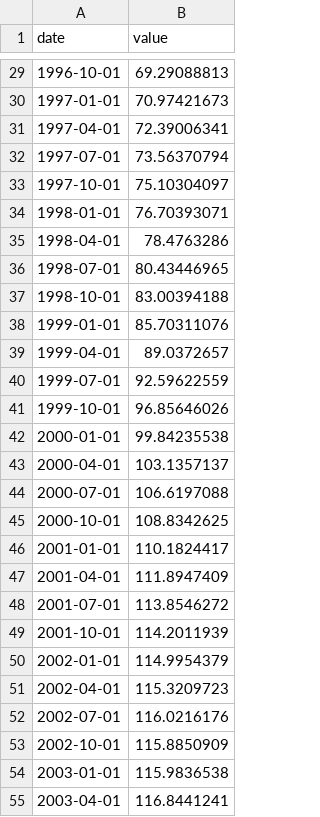
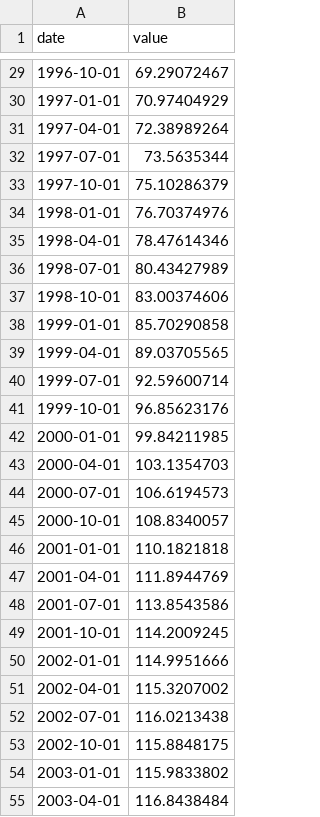
Before and after one commit to EnriqueChueca93/macroscope-spain, a CSV file: data/series/real_hpi_nl.csv, drawn as a sheet; only a part is shown, gaps mark what is left out; the diff covers the shown part only.

```diff
--- a/data/series/real_hpi_nl.csv
+++ b/data/series/real_hpi_nl.csv
@@ -29,27 +29,27 @@ date,value
-1996-10-01,69.29088813
-1997-01-01,70.97421673
-1997-04-01,72.39006341
-1997-07-01,73.56370794
-1997-10-01,75.10304097
-1998-01-01,76.70393071
-1998-04-01,78.4763286
-1998-07-01,80.43446965
-1998-10-01,83.00394188
-1999-01-01,85.70311076
-1999-04-01,89.0372657
-1999-07-01,92.59622559
-1999-10-01,96.85646026
-2000-01-01,99.84235538
-2000-04-01,103.1357137
-2000-07-01,106.6197088
-2000-10-01,108.8342625
-2001-01-01,110.1824417
-2001-04-01,111.8947409
-2001-07-01,113.8546272
-2001-10-01,114.2011939
-2002-01-01,114.9954379
-2002-04-01,115.3209723
-2002-07-01,116.0216176
-2002-10-01,115.8850909
-2003-01-01,115.9836538
-2003-04-01,116.8441241
+1996-10-01,69.29072467
+1997-01-01,70.97404929
+1997-04-01,72.38989264
+1997-07-01,73.5635344
+1997-10-01,75.10286379
+1998-01-01,76.70374976
+1998-04-01,78.47614346
+1998-07-01,80.43427989
+1998-10-01,83.00374606
+1999-01-01,85.70290858
+1999-04-01,89.03705565
+1999-07-01,92.59600714
+1999-10-01,96.85623176
+2000-01-01,99.84211985
+2000-04-01,103.1354703
+2000-07-01,106.6194573
+2000-10-01,108.8340057
+2001-01-01,110.1821818
+2001-04-01,111.8944769
+2001-07-01,113.8543586
+2001-10-01,114.2009245
+2002-01-01,114.9951666
+2002-04-01,115.3207002
+2002-07-01,116.0213438
+2002-10-01,115.8848175
+2003-01-01,115.9833802
+2003-04-01,116.8438484
```
Also changed, not shown: 117 edited cells elsewhere in this file, data/series/real_hpi_fr.csv, 7 other files.
